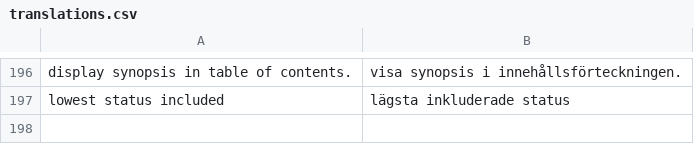
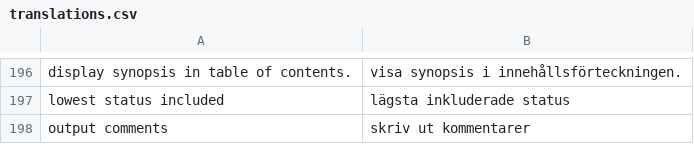
Before and after one commit to pekrau/writethatbook, a CSV file: translations.csv, drawn as a sheet; only a part is shown, gaps mark what is left out.

Commit message:
Comments in text. Closes #106. Closes #107.

```diff
--- a/translations.csv
+++ b/translations.csv
@@ -197 +197,2 @@ display synopsis in table of contents.,visa synopsis i innehållsförteckningen.
 lowest status included,lägsta inkluderade status
+output comments,skriv ut kommentarer
```
Also changed, not shown: 4 other files.
